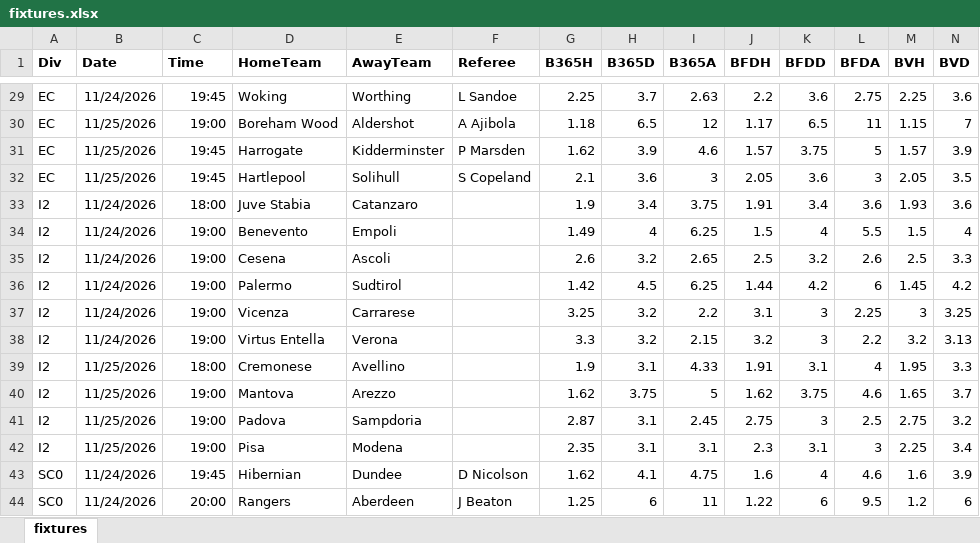
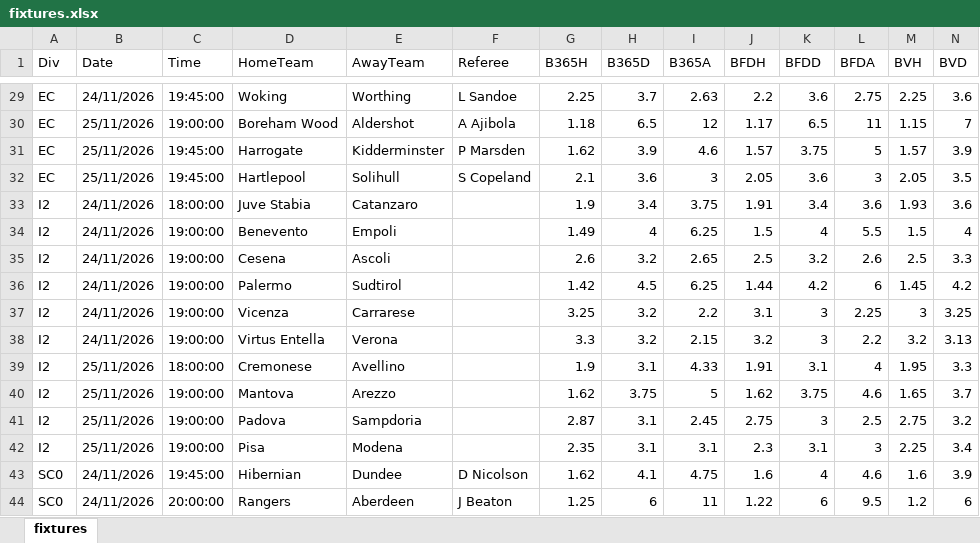
Before and after one commit to Gesss26/ComboGesss, an Excel workbook: data/fixtures.xlsx, sheet fixtures, drawn as a sheet; only a part is shown, gaps mark what is left out; values as stored, in another font and other column widths than the file's, no borders; the diff covers the shown part only; the diff names each change by its address in the sheet, - before the commit and + after, or states it on an @@ line.

```diff
--- a/data/fixtures.xlsx (sheet fixtures)
+++ b/data/fixtures.xlsx (sheet fixtures)
-A1:N1 bold: on
+A1:N1 bold: off
-B29 (Date): 11/24/2026
+B29 (Date): 24/11/2026
-C29 (Time): 19:45
+C29 (Time): 19:45:00
-B30:B32 (Date): 11/25/2026
+B30:B32 (Date): 25/11/2026
-C30 (Time): 19:00
+C30 (Time): 19:00:00
-C31:C32 (Time): 19:45
+C31:C32 (Time): 19:45:00
-B33:B38 (Date): 11/24/2026
+B33:B38 (Date): 24/11/2026
-C33 (Time): 18:00
+C33 (Time): 18:00:00
-C34:C38 (Time): 19:00
+C34:C38 (Time): 19:00:00
-B39:B42 (Date): 11/25/2026
+B39:B42 (Date): 25/11/2026
-C39 (Time): 18:00
+C39 (Time): 18:00:00
-C40:C42 (Time): 19:00
+C40:C42 (Time): 19:00:00
-B43:B44 (Date): 11/24/2026
+B43:B44 (Date): 24/11/2026
-C43 (Time): 19:45
+C43 (Time): 19:45:00
-C44 (Time): 20:00
+C44 (Time): 20:00:00
```
Also changed, not shown: 54 edited cells and cell formats elsewhere in this sheet, 1 other file.
